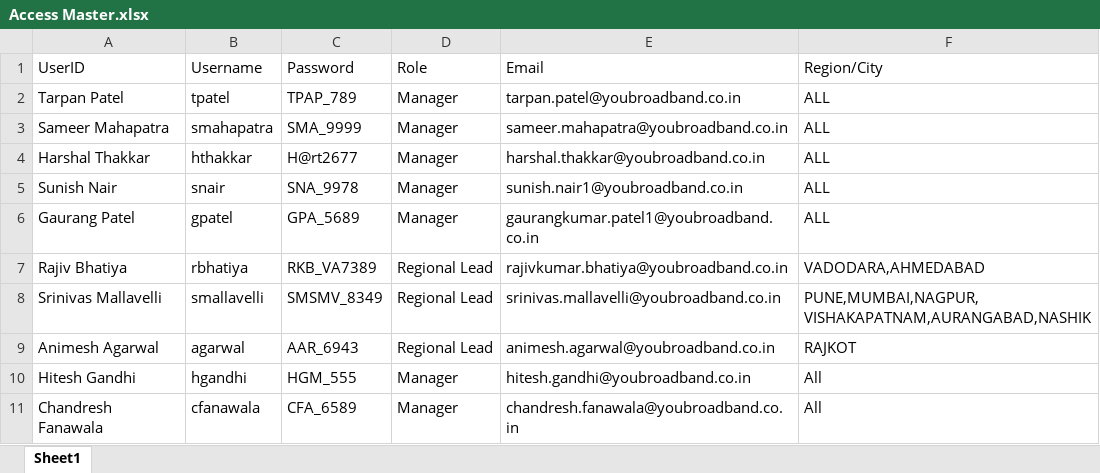
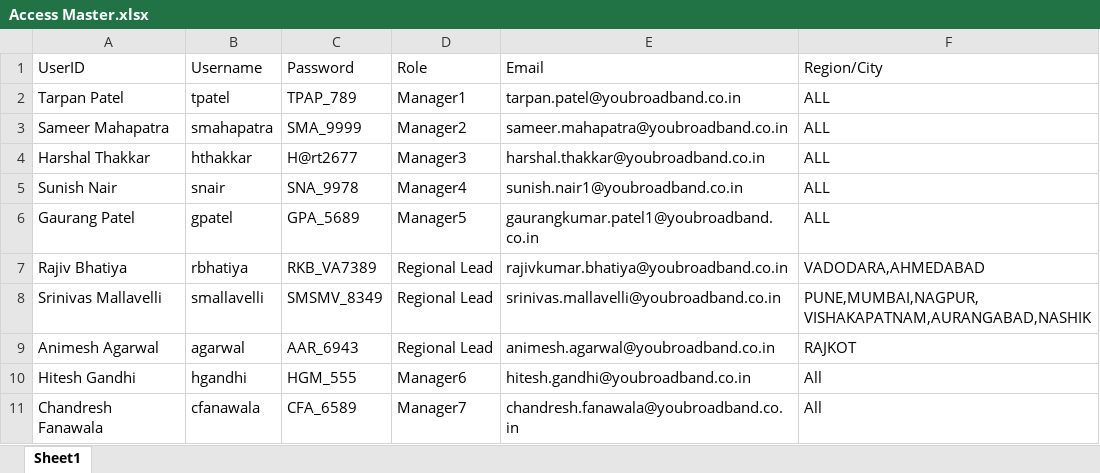
Before and after one commit to harshalthakkar2677/sales-dashboard-rbac, an Excel workbook: Access Master.xlsx, sheet Sheet1, drawn as a sheet; values as stored, in another font and other column widths than the file's, no borders; the diff names each change by its address in the sheet, - before the commit and + after, or states it on an @@ line.

```diff
--- a/Access Master.xlsx (sheet Sheet1)
+++ b/Access Master.xlsx (sheet Sheet1)
-D2 (Role): Manager
+D2 (Role): Manager1
-D3 (Role): Manager
+D3 (Role): Manager2
-D4 (Role): Manager
+D4 (Role): Manager3
-D5 (Role): Manager
+D5 (Role): Manager4
-D6 (Role): Manager
+D6 (Role): Manager5
-D10 (Role): Manager
+D10 (Role): Manager6
-D11 (Role): Manager
+D11 (Role): Manager7
```
Also changed, not shown: 2 other files.
